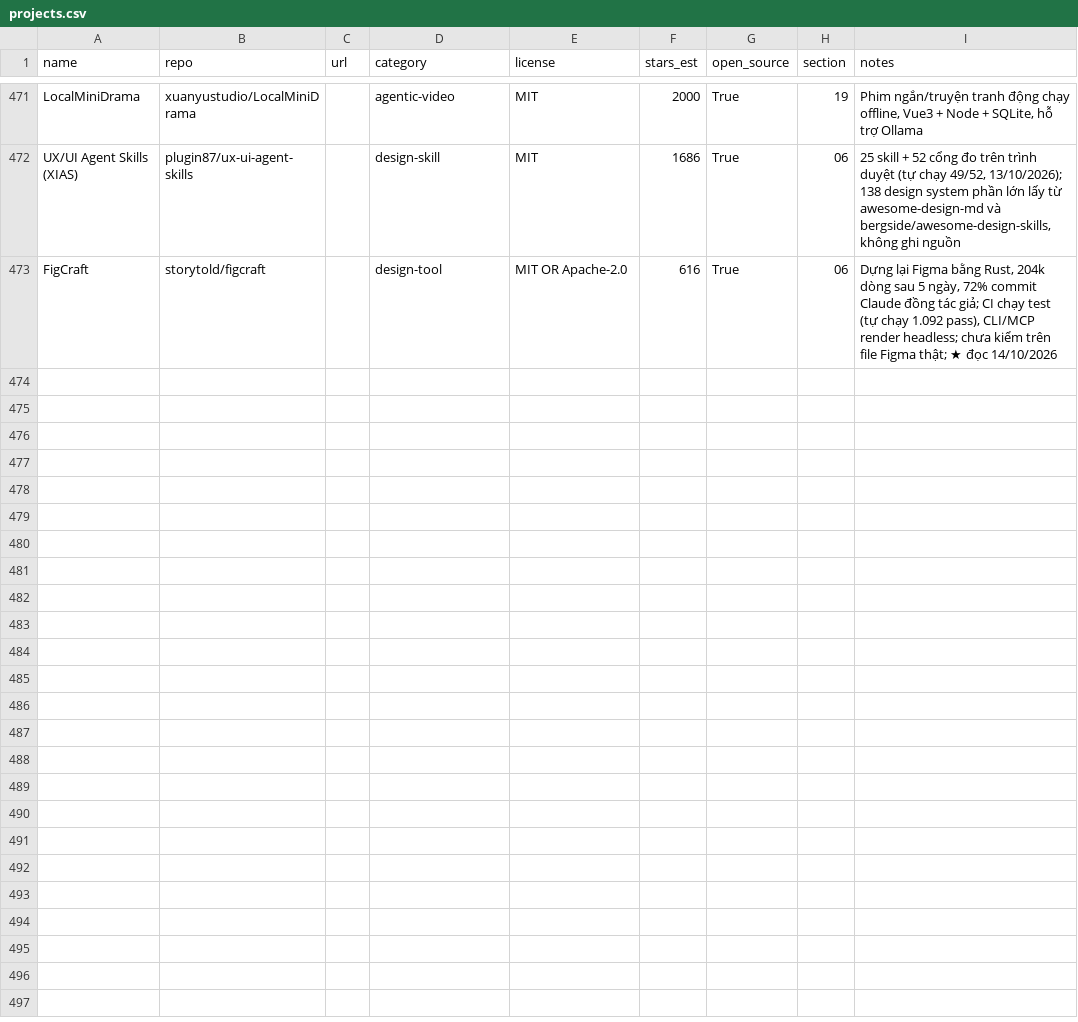
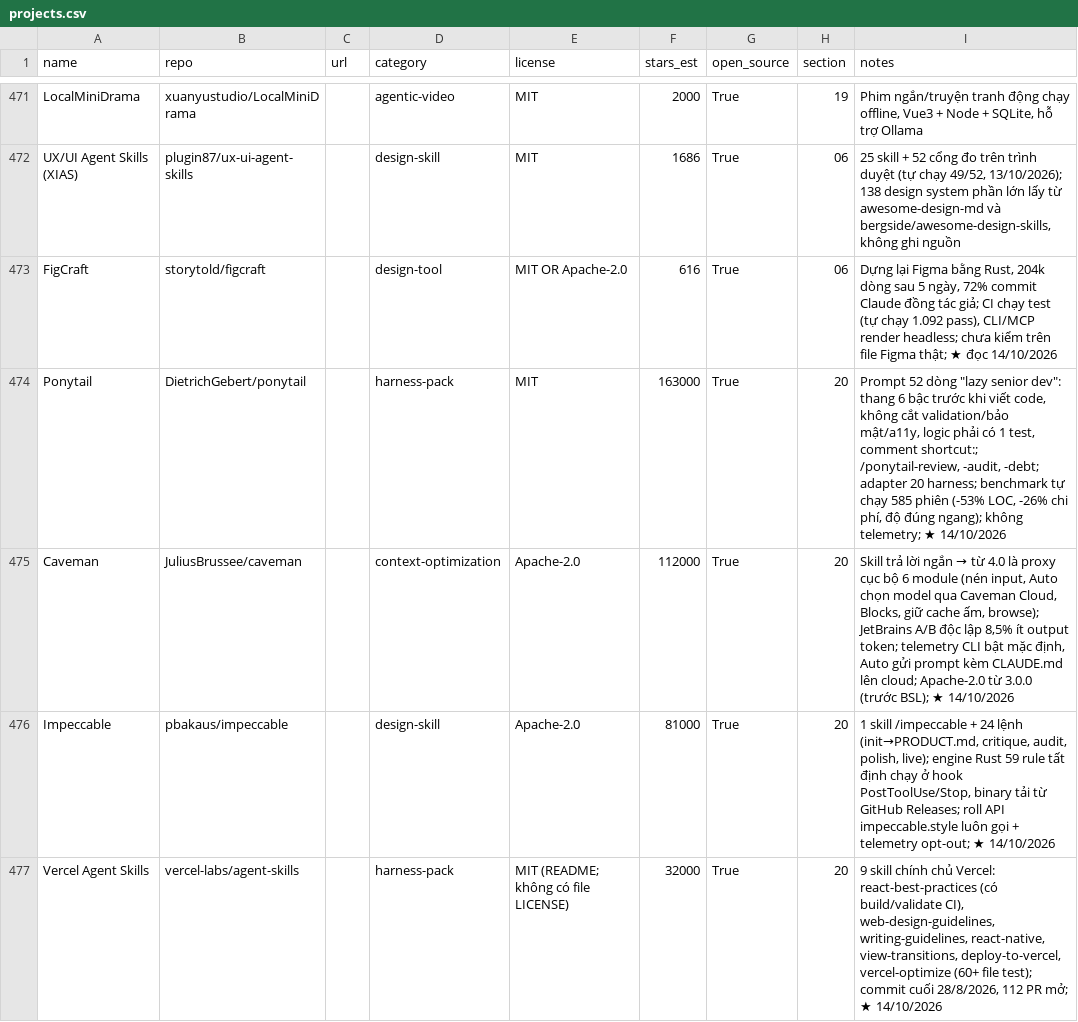
Before and after one commit to seeker19110/stored, a CSV file: data/projects.csv, drawn as a sheet; only a part is shown, gaps mark what is left out.

```diff
--- a/data/projects.csv
+++ b/data/projects.csv
@@ -473 +473,5 @@ UX/UI Agent Skills (XIAS),plugin87/ux-ui-agent-skills,,design-skill,MIT,1686,Tru
 FigCraft,storytold/figcraft,,design-tool,MIT OR Apache-2.0,616,True,06,"Dựng lại Figma bằng Rust, 204k dòng sau 5 ngày, 72% commit Claude đồng tác giả; CI chạy test (tự chạy 1.092 pass), CLI/MCP render headless; chưa kiểm trên file Figma thật; ★ đọc 14/10/2026"
+Ponytail,DietrichGebert/ponytail,,harness-pack,MIT,163000,True,20,"Prompt 52 dòng ""lazy senior dev"": thang 6 bậc trước khi viết code, không cắt validation/bảo mật/a11y, logic phải có 1 test, comment shortcut:; /ponytail-review, -audit, -debt; adapter 20 harness; benchmark tự chạy 585 phiên (-53% LOC, -26% chi phí, độ đúng ngang); không telemetry; ★ 14/10/2026"
+Caveman,JuliusBrussee/caveman,,context-optimization,Apache-2.0,112000,True,20,"Skill trả lời ngắn → từ 4.0 là proxy cục bộ 6 module (nén input, Auto chọn model qua Caveman Cloud, Blocks, giữ cache ấm, browse); JetBrains A/B độc lập 8,5% ít output token; telemetry CLI bật mặc định, Auto gửi prompt kèm CLAUDE.md lên cloud; Apache-2.0 từ 3.0.0 (trước BSL); ★ 14/10/2026"
+Impeccable,pbakaus/impeccable,,design-skill,Apache-2.0,81000,True,20,"1 skill /impeccable + 24 lệnh (init→PRODUCT.md, critique, audit, polish, live); engine Rust 59 rule tất định chạy ở hook PostToolUse/Stop, binary tải từ GitHub Releases; roll API impeccable.style luôn gọi + telemetry opt-out; ★ 14/10/2026"
+Vercel Agent Skills,vercel-labs/agent-skills,,harness-pack,MIT (README; không có file LICENSE),32000,True,20,"9 skill chính chủ Vercel: react-best-practices (có build/validate CI), web-design-guidelines, writing-guidelines, react-native, view-transitions, deploy-to-vercel, vercel-optimize (60+ file test); commit cuối 28/8/2026, 112 PR mở; ★ 14/10/2026"
```
Also changed, not shown: 5 other files.
